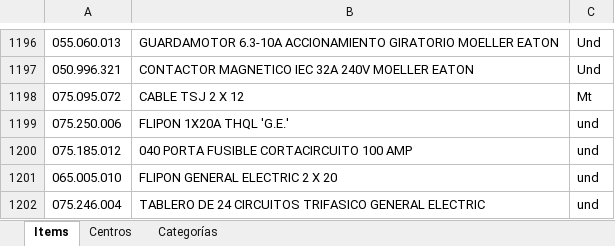
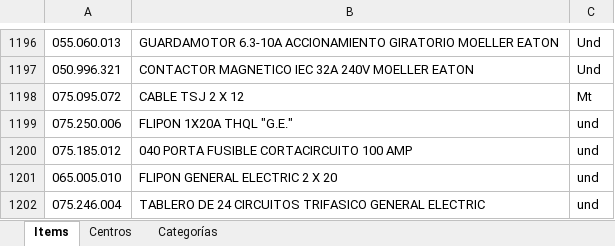
Before and after one commit to usac201612398/CargaMas, an Excel workbook: Informacion.xlsx, sheet Items, drawn as a sheet; only a part is shown, gaps mark what is left out; values as stored, in another font and other column widths than the file's, no borders; table styles not drawn; the diff names each change by its address in the sheet, - before the commit and + after, or states it on an @@ line.

Commit message:
Se borraron comillas simples.

```diff
--- a/Informacion.xlsx (sheet Items)
+++ b/Informacion.xlsx (sheet Items)
-B1199: FLIPON 1X20A THQL 'G.E.'
+B1199: FLIPON 1X20A THQL "G.E."
```
